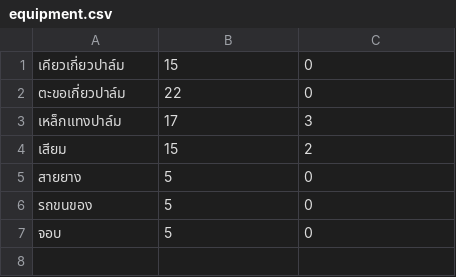
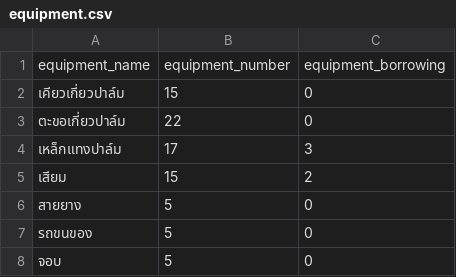
Before and after one commit to ManThanaphat/SA_PalmManagementSystem, a CSV file: csv/equipment.csv, drawn as a sheet.

```diff
--- a/csv/equipment.csv
+++ b/csv/equipment.csv
@@ -1 +1,2 @@
+equipment_name,equipment_number,equipment_borrowing
 เคียวเกี่ยวปาล์ม,15,0
```
Also changed, not shown: csv/accounts.csv, csv/borrow_form.csv, 28 other files.
